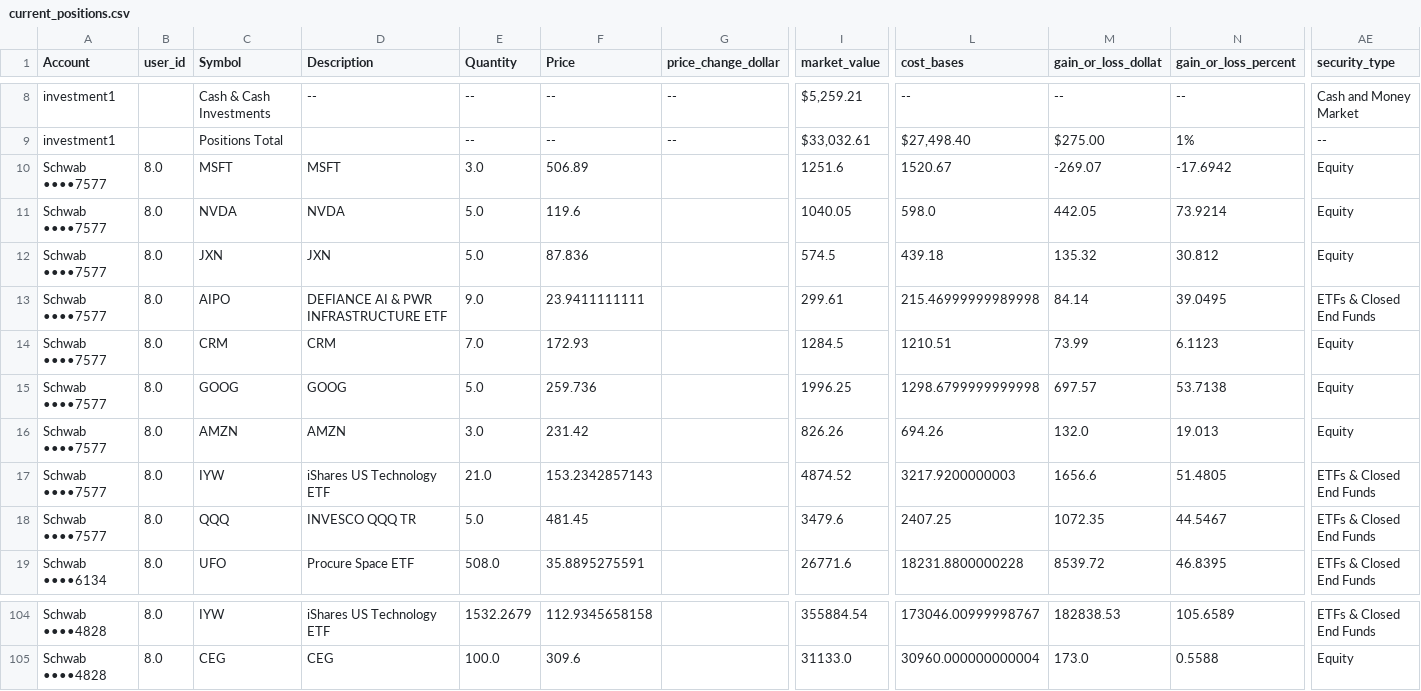
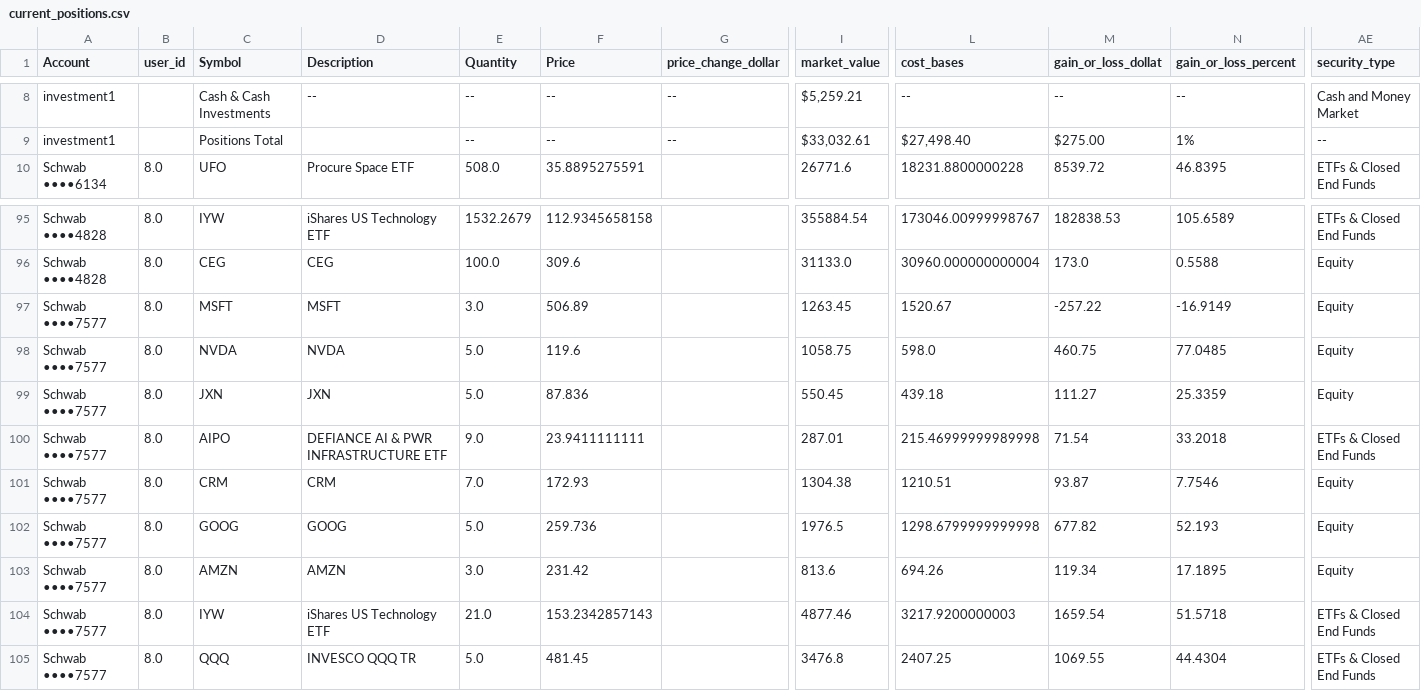
Before and after one commit to cameronjefferey/ccwj, a CSV file: dbt/seeds/current_positions.csv, drawn as a sheet; only a part is shown, gaps mark what is left out; removed rows and columns are numbered as before the commit, all else as after; rows hold the shown columns only; the diff names each change by its address in the sheet, - before the commit and + after, or states it on an @@ line.

Commit message:
Schwab sync (jefflsmith): positions only (9 lines) (Schwab ••••7577)

```diff
--- a/dbt/seeds/current_positions.csv
+++ b/dbt/seeds/current_positions.csv
-row 10: Schwab ••••7577 | 8.0 | MSFT | MSFT | 3.0 | 506.89 |  | 1251.6 | 1520.67 | -269.07 | -17.6942 | Equity
-row 11: Schwab ••••7577 | 8.0 | NVDA | NVDA | 5.0 | 119.6 |  | 1040.05 | 598.0 | 442.05 | 73.9214 | Equity
-row 12: Schwab ••••7577 | 8.0 | JXN | JXN | 5.0 | 87.836 |  | 574.5 | 439.18 | 135.32 | 30.812 | Equity
-row 13: Schwab ••••7577 | 8.0 | AIPO | DEFIANCE AI & PWR INFRASTRUCTURE ETF | 9.0 | 23.9411111111 |  | 299.61 | 215.46999999989998 | 84.14 | 39.0495 | ETFs & Closed End Funds
-row 14: Schwab ••••7577 | 8.0 | CRM | CRM | 7.0 | 172.93 |  | 1284.5 | 1210.51 | 73.99 | 6.1123 | Equity
-row 15: Schwab ••••7577 | 8.0 | GOOG | GOOG | 5.0 | 259.736 |  | 1996.25 | 1298.6799999999998 | 697.57 | 53.7138 | Equity
-row 16: Schwab ••••7577 | 8.0 | AMZN | AMZN | 3.0 | 231.42 |  | 826.26 | 694.26 | 132.0 | 19.013 | Equity
-row 17: Schwab ••••7577 | 8.0 | IYW | iShares US Technology ETF | 21.0 | 153.2342857143 |  | 4874.52 | 3217.9200000003 | 1656.6 | 51.4805 | ETFs & Closed End Funds
-row 18: Schwab ••••7577 | 8.0 | QQQ | INVESCO QQQ TR | 5.0 | 481.45 |  | 3479.6 | 2407.25 | 1072.35 | 44.5467 | ETFs & Closed End Funds
+row 97: Schwab ••••7577 | 8.0 | MSFT | MSFT | 3.0 | 506.89 |  | 1263.45 | 1520.67 | -257.22 | -16.9149 | Equity
+row 98: Schwab ••••7577 | 8.0 | NVDA | NVDA | 5.0 | 119.6 |  | 1058.75 | 598.0 | 460.75 | 77.0485 | Equity
+row 99: Schwab ••••7577 | 8.0 | JXN | JXN | 5.0 | 87.836 |  | 550.45 | 439.18 | 111.27 | 25.3359 | Equity
+row 100: Schwab ••••7577 | 8.0 | AIPO | DEFIANCE AI & PWR INFRASTRUCTURE ETF | 9.0 | 23.9411111111 |  | 287.01 | 215.46999999989998 | 71.54 | 33.2018 | ETFs & Closed End Funds
+row 101: Schwab ••••7577 | 8.0 | CRM | CRM | 7.0 | 172.93 |  | 1304.38 | 1210.51 | 93.87 | 7.7546 | Equity
+row 102: Schwab ••••7577 | 8.0 | GOOG | GOOG | 5.0 | 259.736 |  | 1976.5 | 1298.6799999999998 | 677.82 | 52.193 | Equity
+row 103: Schwab ••••7577 | 8.0 | AMZN | AMZN | 3.0 | 231.42 |  | 813.6 | 694.26 | 119.34 | 17.1895 | Equity
+row 104: Schwab ••••7577 | 8.0 | IYW | iShares US Technology ETF | 21.0 | 153.2342857143 |  | 4877.46 | 3217.9200000003 | 1659.54 | 51.5718 | ETFs & Closed End Funds
+row 105: Schwab ••••7577 | 8.0 | QQQ | INVESCO QQQ TR | 5.0 | 481.45 |  | 3476.8 | 2407.25 | 1069.55 | 44.4304 | ETFs & Closed End Funds
```
Also changed, not shown: dbt/seeds/schwab_account_balances.csv.
